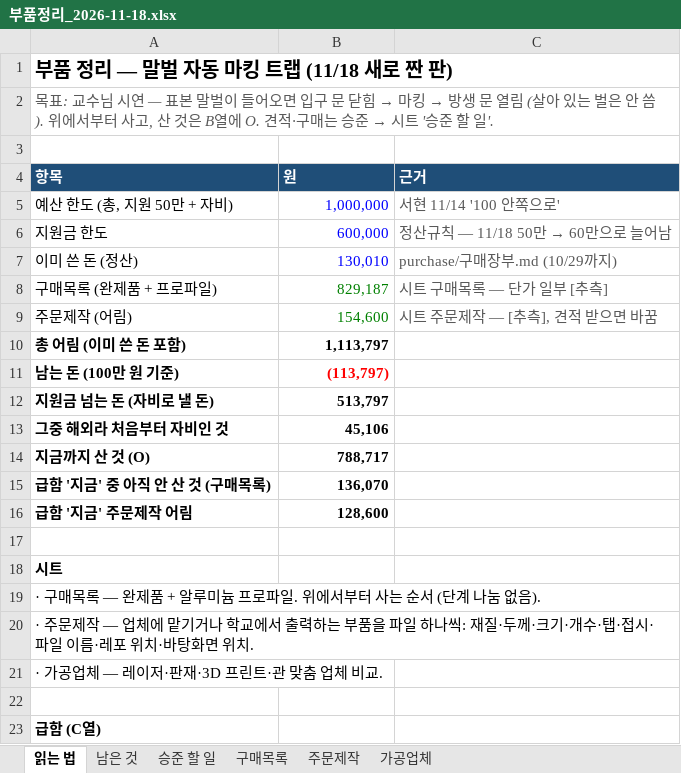
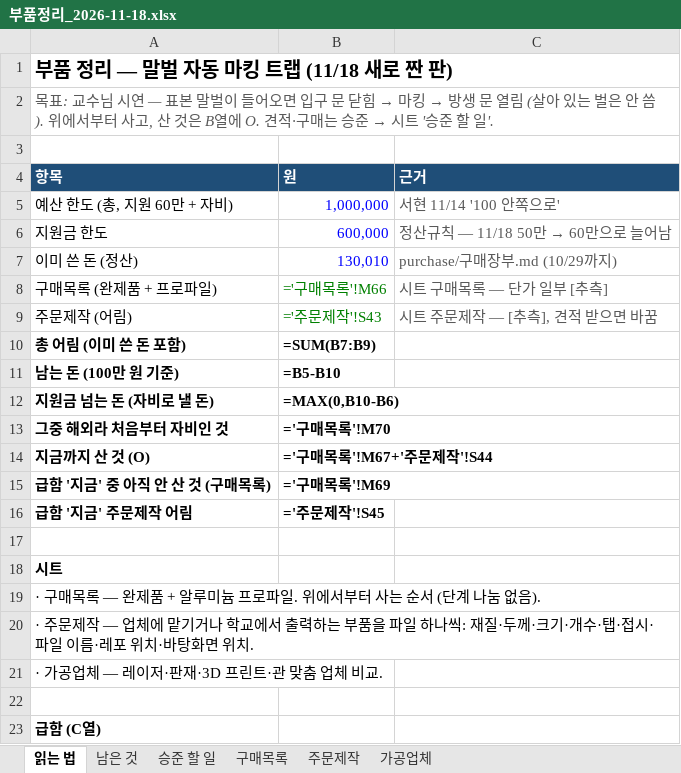
Before and after one commit to britams/-capstone-project-repo, an Excel workbook: purchase/부품정리_2026-11-18.xlsx, sheet 읽는 법, drawn as a sheet; only a part is shown; values as stored, in another font and other column widths than the file's, no borders; formulas without a stored value are shown as written; the diff names each change by its address in the sheet, - before the commit and + after, or states it on an @@ line.

```diff
--- a/purchase/부품정리_2026-11-18.xlsx (sheet 읽는 법)
+++ b/purchase/부품정리_2026-11-18.xlsx (sheet 읽는 법)
-A5 (항목): 예산 한도 (총, 지원 50만 + 자비)
+A5 (항목): 예산 한도 (총, 지원 60만 + 자비)
-B8 (원): 829,187
+B8 (원): ='구매목록'!M66
-B9 (원): 154,600
+B9 (원): ='주문제작'!S43
-B10 (원): 1,113,797
+B10 (원): =SUM(B7:B9)
-B11 (원): (113,797)
+B11 (원): =B5-B10
-B11 text colour: #FF0000
+B11 text colour: black
-B12 (원): 513,797
+B12 (원): =MAX(0,B10-B6)
-B13 (원): 45,106
+B13 (원): ='구매목록'!M70
-B14 (원): 788,717
+B14 (원): ='구매목록'!M67+'주문제작'!S44
-B15 (원): 136,070
+B15 (원): ='구매목록'!M69
-B16 (원): 128,600
+B16 (원): ='주문제작'!S45
```
Also changed, not shown: sheet 구매목록, sheet 주문제작, sheet 남은 것, sheet 승준 할 일, purchase/재료비_정산보고서.xlsx, 14 other files.
